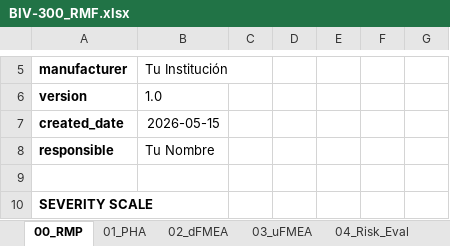
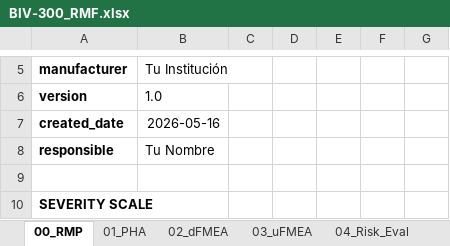
Before and after one commit to oicampo-uao/oicampo-uao.github.io, an Excel workbook: academics/DB1/RMF/BIV-300_RMF.xlsx, sheet 00_RMP, drawn as a sheet; only a part is shown, gaps mark what is left out; values as stored, in another font and other column widths than the file's, no borders; the diff names each change by its address in the sheet, - before the commit and + after, or states it on an @@ line.

```diff
--- a/academics/DB1/RMF/BIV-300_RMF.xlsx (sheet 00_RMP)
+++ b/academics/DB1/RMF/BIV-300_RMF.xlsx (sheet 00_RMP)
-B7: 2026-05-15
+B7: 2026-05-16
```
Also changed, not shown: sheet 05_Risk_Control, charts or pictures.
